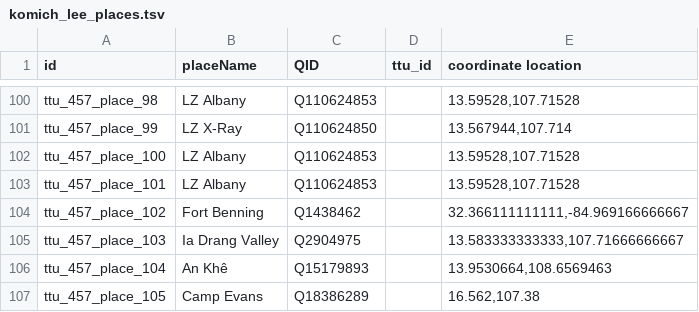
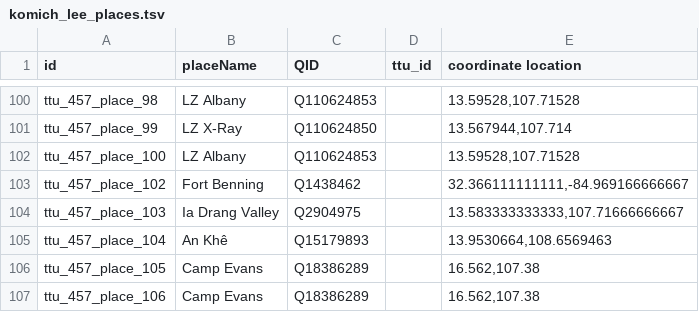
Before and after one commit to Dartmouth-Digital-History-Initiative/VNCA-Encoding, a TSV file: tsv/komich_lee_places.tsv, drawn as a sheet; only a part is shown, gaps mark what is left out; the shorter side is filled out with more unchanged rows.

Commit message:
Update komich_lee_places.tsv

```diff
--- a/tsv/komich_lee_places.tsv
+++ b/tsv/komich_lee_places.tsv
@@ -102,3 +102,2 @@ ttu_457_place_99	LZ X-Ray	Q110624850		13.567944,107.714
 ttu_457_place_100	LZ Albany	Q110624853		13.59528,107.71528
-ttu_457_place_101	LZ Albany	Q110624853		13.59528,107.71528
 ttu_457_place_102	Fort Benning	Q1438462		32.366111111111,-84.969166666667
```
